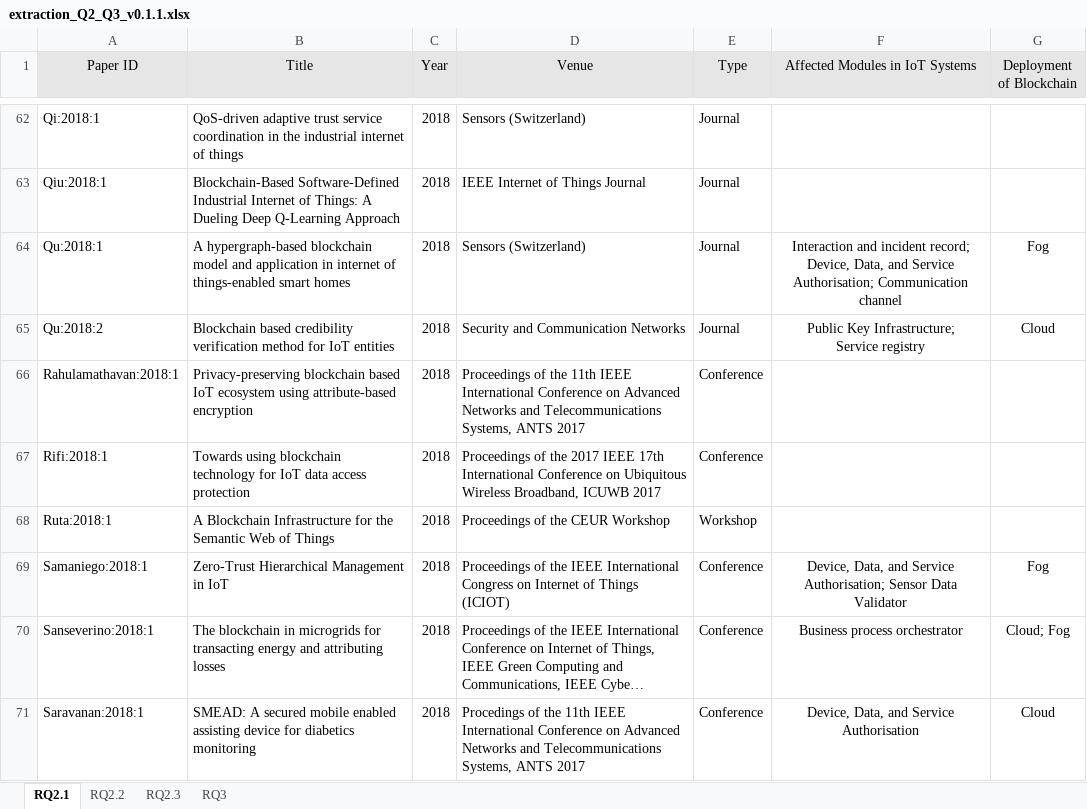
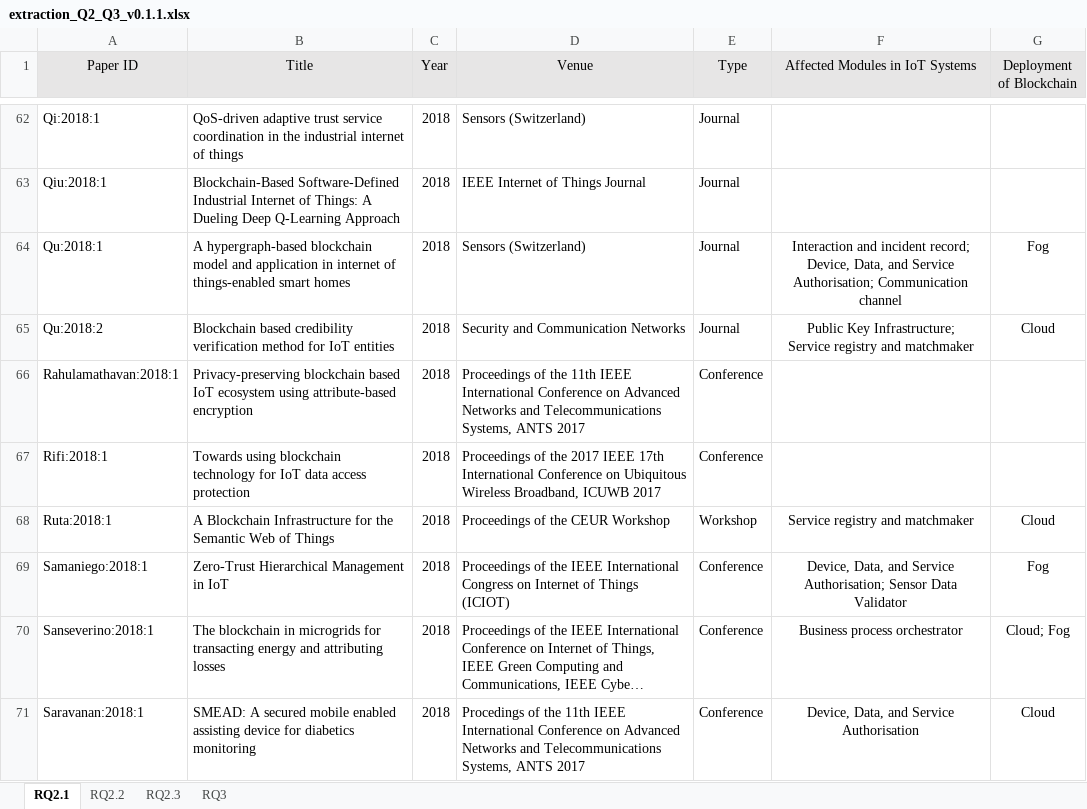
Before and after one commit to nguyentran0212/BC_IoT_SLR, an Excel workbook: DataExtraction/Extracted Data/RQ2_RQ3/extraction_Q2_Q3_v0.1.1.xlsx, sheet RQ2.1, drawn as a sheet; only a part is shown, gaps mark what is left out; long unchanged cells end in …; values as stored, in another font and other column widths than the file's, no borders; the diff covers the shown part only; the diff names each change by its address in the sheet, - before the commit and + after, or states it on an @@ line.

```diff
--- a/DataExtraction/Extracted Data/RQ2_RQ3/extraction_Q2_Q3_v0.1.1.xlsx (sheet RQ2.1)
+++ b/DataExtraction/Extracted Data/RQ2_RQ3/extraction_Q2_Q3_v0.1.1.xlsx (sheet RQ2.1)
-F65 (Affected Modules in IoT Systems): …Service registry
+F65 (Affected Modules in IoT Systems): …Service registry and matchmaker
-F68 (Affected Modules in IoT Systems): (empty)
+F68 (Affected Modules in IoT Systems): Service registry and matchmaker
-G68 (Deployment of Blockchain): (empty)
+G68 (Deployment of Blockchain): Cloud
```
Also changed, not shown: 20 edited cells elsewhere in this sheet, sheet RQ2.3, sheet RQ2.2, sheet RQ3, 4 other files.
